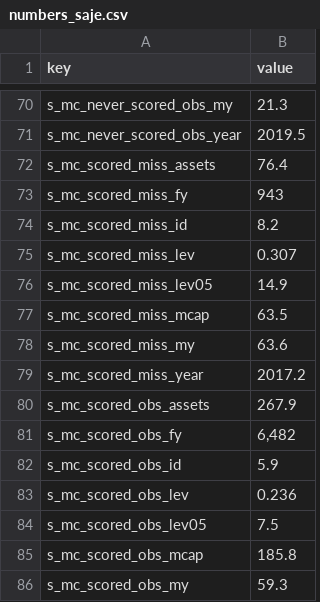
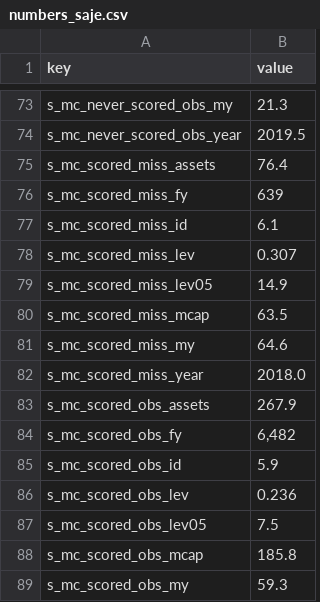
Before and after one commit to trungcandygit/BAI_VALUATION, a CSV file: SAJE_292892_revision/project_R/outputs/numbers_saje.csv, drawn as a sheet; only a part is shown, gaps mark what is left out; the diff covers the shown part only.

```diff
--- a/SAJE_292892_revision/project_R/outputs/numbers_saje.csv
+++ b/SAJE_292892_revision/project_R/outputs/numbers_saje.csv
@@ -72,4 +75,4 @@
 "s_mc_scored_miss_assets","76.4"
-"s_mc_scored_miss_fy","943"
-"s_mc_scored_miss_id","8.2"
+"s_mc_scored_miss_fy","639"
+"s_mc_scored_miss_id","6.1"
 "s_mc_scored_miss_lev","0.307"
@@ -77,4 +80,4 @@
 "s_mc_scored_miss_mcap","63.5"
-"s_mc_scored_miss_my","63.6"
-"s_mc_scored_miss_year","2017.2"
+"s_mc_scored_miss_my","64.6"
+"s_mc_scored_miss_year","2018.0"
 "s_mc_scored_obs_assets","267.9"
```
Also changed, not shown: 3 added rows and 10 edited cells elsewhere in this file, SAJE_292892_revision/project_R/outputs/s_missing_compare.csv, SAJE_292892_revision/project_R/outputs/s_missing_source.csv, 40 other files.
